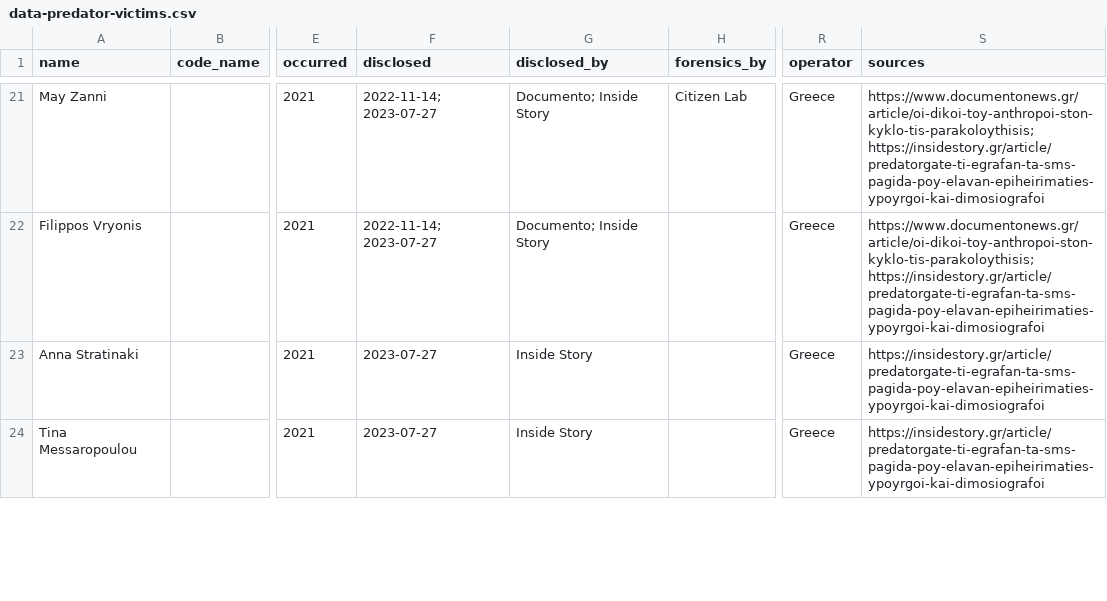
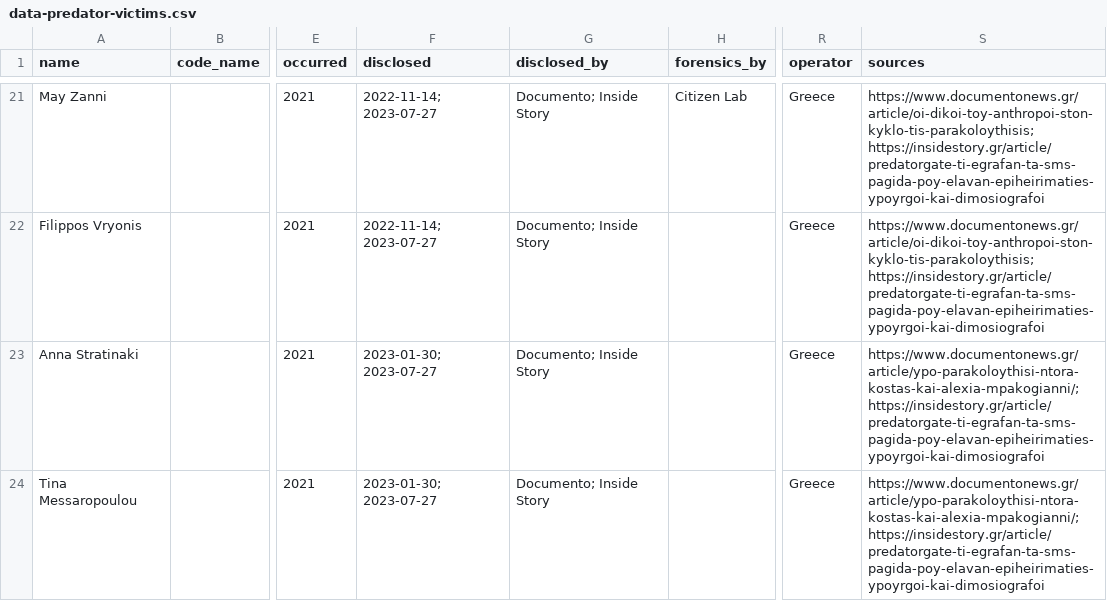
Before and after one commit to GranittHQ/data-predator-victims, a CSV file: data-predator-victims.csv, drawn as a sheet; only a part is shown, gaps mark what is left out; the diff covers the shown part only; the diff names each change by its address in the sheet, - before the commit and + after, or states it on an @@ line.

Commit message:
Add more names from Documento and Inside Story

```diff
--- a/data-predator-victims.csv
+++ b/data-predator-victims.csv
-F23:F24 (disclosed): 2023-07-27
+F23:F24 (disclosed): 2023-01-30; 2023-07-27
-G23:G24 (disclosed_by): Inside Story
+G23:G24 (disclosed_by): Documento; Inside Story
-S23:S24 (sources): https://insidestory.gr/article/predatorgate-ti-egrafan-ta-sms-pagida-poy-elavan-epiheirimaties-ypoyrgoi-kai-dimosiografoi
+S23:S24 (sources): https://www.documentonews.gr/article/ypo-parakoloythisi-ntora-kostas-kai-alexia-mpakogianni/; https://insidestory.gr/article/predatorgate-ti-egrafan-ta-sms-pagida-poy-elavan-epiheirimaties-ypoyrgoi-kai-dimosiografoi
```
Also changed, not shown: 1 added row and 6 edited cells elsewhere in this file.
